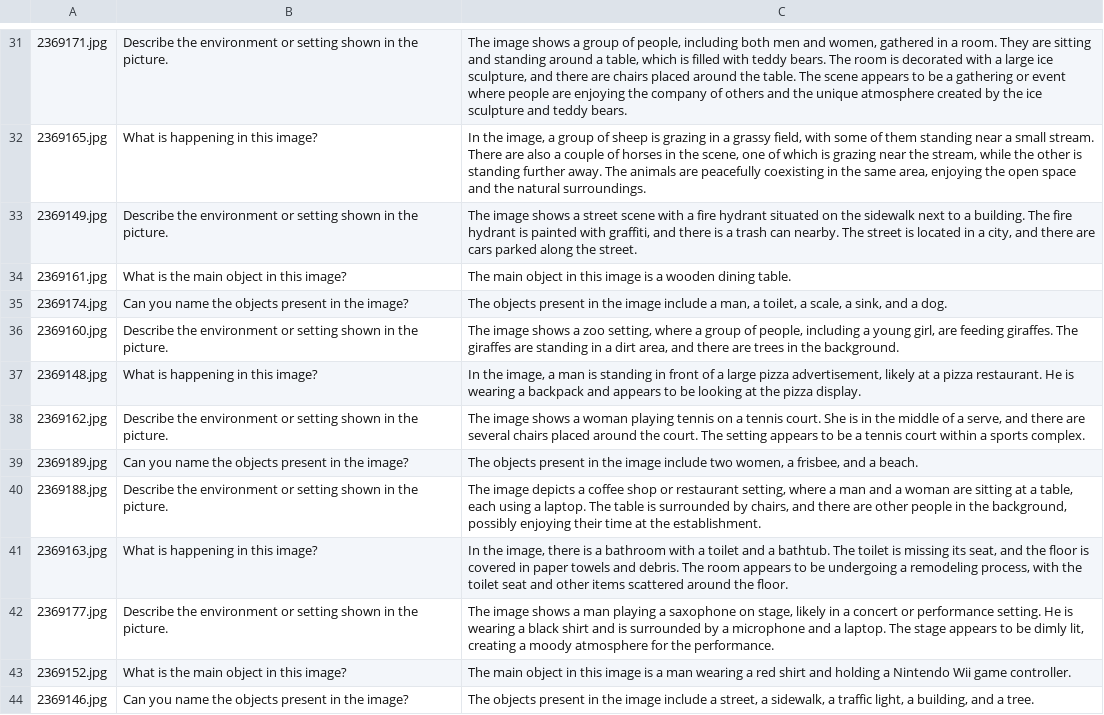
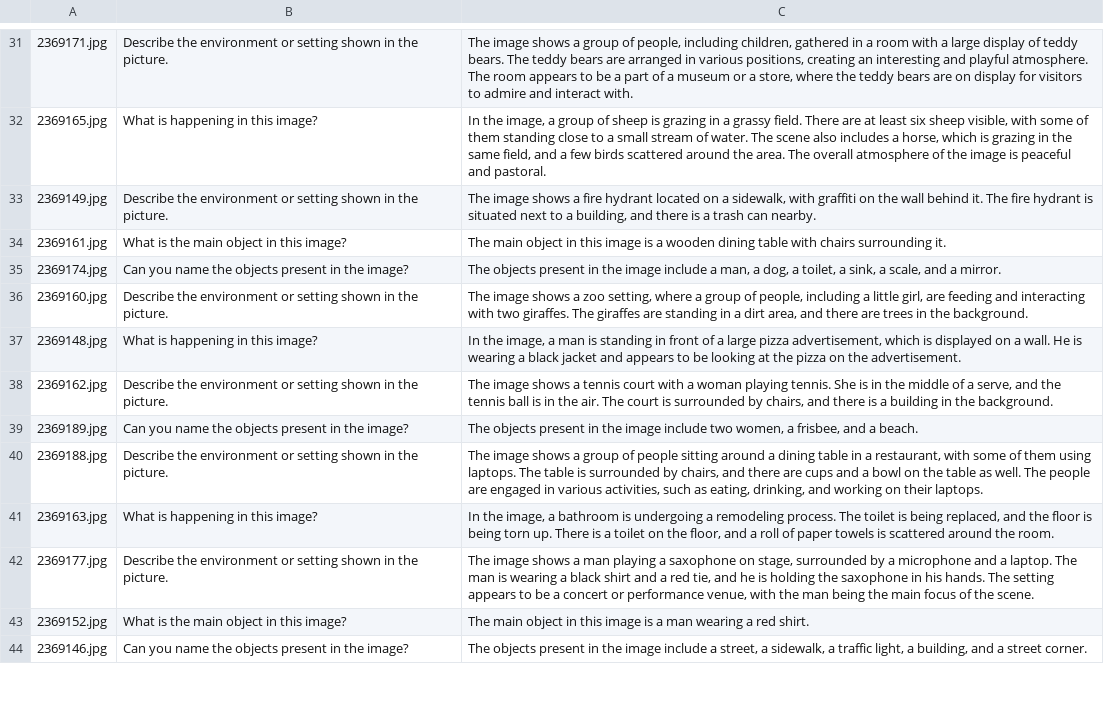
Before and after one commit to songwenhao123/LLaVA, a CSV file: dataset/att2/att2.csv, drawn as a sheet; only a part is shown, gaps mark what is left out; the diff covers the shown part only; the diff names each change by its address in the sheet, - before the commit and + after, or states it on an @@ line.

```diff
--- a/dataset/att2/att2.csv
+++ b/dataset/att2/att2.csv
-C31: …people, including both men and women, gathered in a room. They are sitting and standing around a table, which is filled with teddy bears. The room is decorated with a large ice sculpture, and there are chairs placed around the table. The scene appears to be a gathering or event where people are enjoying the company of others and the unique atmosphere created by the ice sculpture and teddy bears.
+C31: …people, including children, gathered in a room with a large display of teddy bears. The teddy bears are arranged in various positions, creating an interesting and playful atmosphere. The room appears to be a part of a museum or a store, where the teddy bears are on display for visitors to admire and interact with.
-C32: …a grassy field, with some of them standing near a small stream. There are also a couple of horses in the scene, one of which is grazing near the stream, while the other is standing further away. The animals are peacefully coexisting in the same area, enjoying the open space and the natural surroundings.
+C32: …a grassy field. There are at least six sheep visible, with some of them standing close to a small stream of water. The scene also includes a horse, which is grazing in the same field, and a few birds scattered around the area. The overall atmosphere of the image is peaceful and pastoral.
-C33: …shows a street scene with a fire hydrant situated on the sidewalk next to a building. The fire hydrant is painted with graffiti, and there is a trash can nearby. The street is located in a city, and there are cars parked along the street.
+C33: …shows a fire hydrant located on a sidewalk, with graffiti on the wall behind it. The fire hydrant is situated next to a building, and there is a trash can nearby.
-C34: …wooden dining table.
+C34: …wooden dining table with chairs surrounding it.
-C35: …man, a toilet, a scale, a sink, and a dog.
+C35: …man, a dog, a toilet, a sink, a scale, and a mirror.
-C36: …including a young girl, are feeding giraffes. The…
+C36: …including a little girl, are feeding and interacting with two giraffes. The…
-C37: …pizza advertisement, likely at a pizza restaurant. He is wearing a backpack and appears to be looking at the pizza display.
+C37: …pizza advertisement, which is displayed on a wall. He is wearing a black jacket and appears to be looking at the pizza on the advertisement.
-C38: …shows a woman playing tennis on a tennis court. She is in the middle of a serve, and there are several chairs placed around the court. The setting appears to be a tennis court within a sports complex.
+C38: …shows a tennis court with a woman playing tennis. She is in the middle of a serve, and the tennis ball is in the air. The court is surrounded by chairs, and there is a building in the background.
-C40: The image depicts a coffee shop or restaurant setting, where a man and a woman are sitting at a table, each using a laptop. The table is surrounded by chairs, and there are other people in the background, possibly enjoying their time at the establishment.
+C40: The image shows a group of people sitting around a dining table in a restaurant, with some of them using laptops. The table is surrounded by chairs, and there are cups and a bowl on the table as well. The people are engaged in various activities, such as eating, drinking, and working on their laptops.
-C41: …the image, there is a bathroom with a toilet and a bathtub. The toilet is missing its seat, and the floor is covered in paper towels and debris. The room appears to be undergoing a remodeling process, with the toilet seat and other items scattered around the floor.
+C41: …the image, a bathroom is undergoing a remodeling process. The toilet is being replaced, and the floor is being torn up. There is a toilet on the floor, and a roll of paper towels is scattered around the room.
-C42: …on stage, likely in a concert or performance setting. He is wearing a black shirt and is surrounded by a microphone and a laptop. The stage appears to be dimly lit, creating a moody atmosphere for the performance.
+C42: …on stage, surrounded by a microphone and a laptop. The man is wearing a black shirt and a red tie, and he is holding the saxophone in his hands. The setting appears to be a concert or performance venue, with the man being the main focus of the scene.
-C43: …a red shirt and holding a Nintendo Wii game controller.
+C43: …a red shirt.
-C44: …and a tree.
+C44: …and a street corner.
```
Also changed, not shown: 68 edited cells elsewhere in this file, 1 other file.
